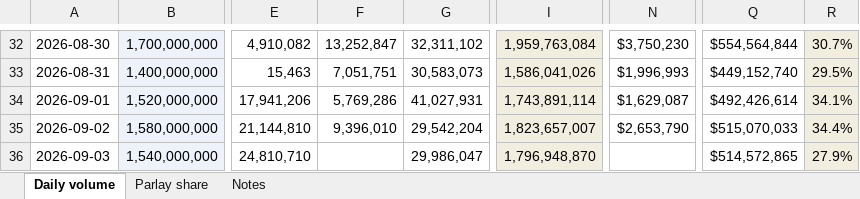
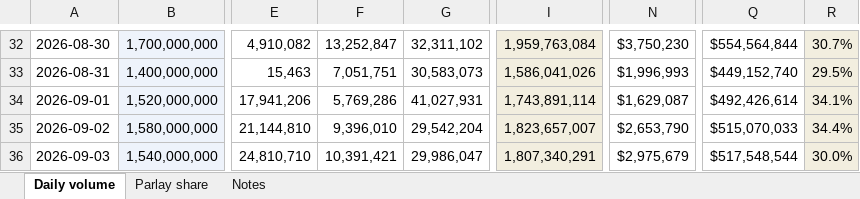
Before and after one commit to yager2/sports-volume, an Excel workbook: unified_sports_volume.xlsx, sheet Daily volume, drawn as a sheet; only a part is shown, gaps mark what is left out; values as stored, in another font and other column widths than the file's, no borders; the diff names each change by its address in the sheet, - before the commit and + after, or states it on an @@ line.

```diff
--- a/unified_sports_volume.xlsx (sheet Daily volume)
+++ b/unified_sports_volume.xlsx (sheet Daily volume)
-F36: (empty)
+F36: 10,391,421
-I36: 1,796,948,870
+I36: 1,807,340,291
-N36: (empty)
+N36: $2,975,679
-Q36: $514,572,865
+Q36: $517,548,544
-R36: 27.9%
+R36: 30.0%
```
Also changed, not shown: sheet Parlay share, 5 other files.
